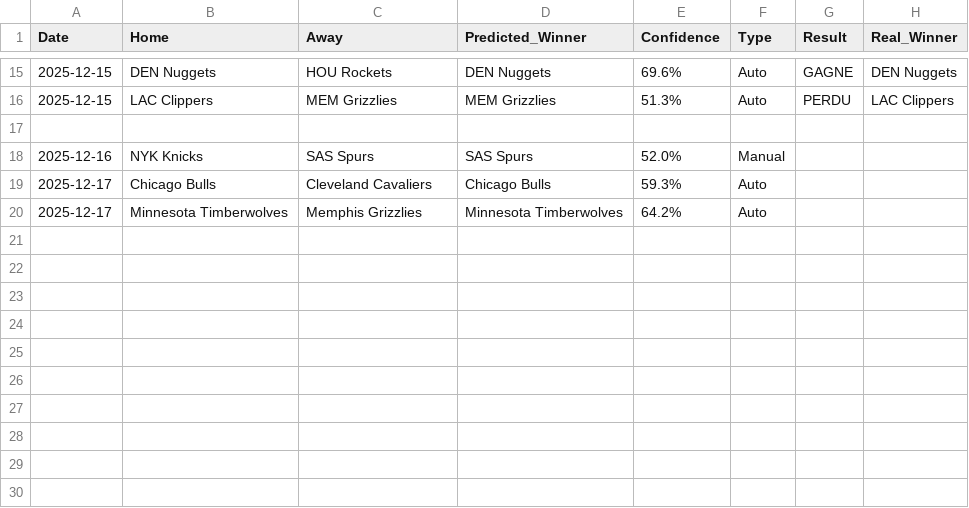
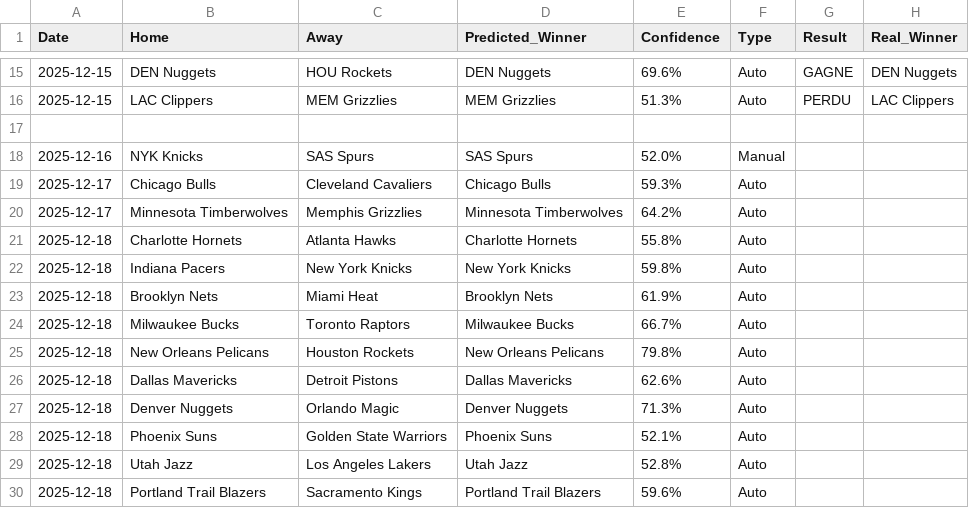
Before and after one commit to ykaraky/nba-agent-predictor, a CSV file: data/bets_history.csv, drawn as a sheet; only a part is shown, gaps mark what is left out; the diff names each change by its address in the sheet, - before the commit and + after, or states it on an @@ line.

Commit message:
v5.4 : Fix format dates et synchro données

```diff
--- a/data/bets_history.csv
+++ b/data/bets_history.csv
+row 21: 2025-12-18 | Charlotte Hornets | Atlanta Hawks | Charlotte Hornets | 55.8% | Auto
+row 22: 2025-12-18 | Indiana Pacers | New York Knicks | New York Knicks | 59.8% | Auto
+row 23: 2025-12-18 | Brooklyn Nets | Miami Heat | Brooklyn Nets | 61.9% | Auto
+row 24: 2025-12-18 | Milwaukee Bucks | Toronto Raptors | Milwaukee Bucks | 66.7% | Auto
+row 25: 2025-12-18 | New Orleans Pelicans | Houston Rockets | New Orleans Pelicans | 79.8% | Auto
+row 26: 2025-12-18 | Dallas Mavericks | Detroit Pistons | Dallas Mavericks | 62.6% | Auto
+row 27: 2025-12-18 | Denver Nuggets | Orlando Magic | Denver Nuggets | 71.3% | Auto
+row 28: 2025-12-18 | Phoenix Suns | Golden State Warriors | Phoenix Suns | 52.1% | Auto
+row 29: 2025-12-18 | Utah Jazz | Los Angeles Lakers | Utah Jazz | 52.8% | Auto
+row 30: 2025-12-18 | Portland Trail Blazers | Sacramento Kings | Portland Trail Blazers | 59.6% | Auto
```
Also changed, not shown: 1 other file.
